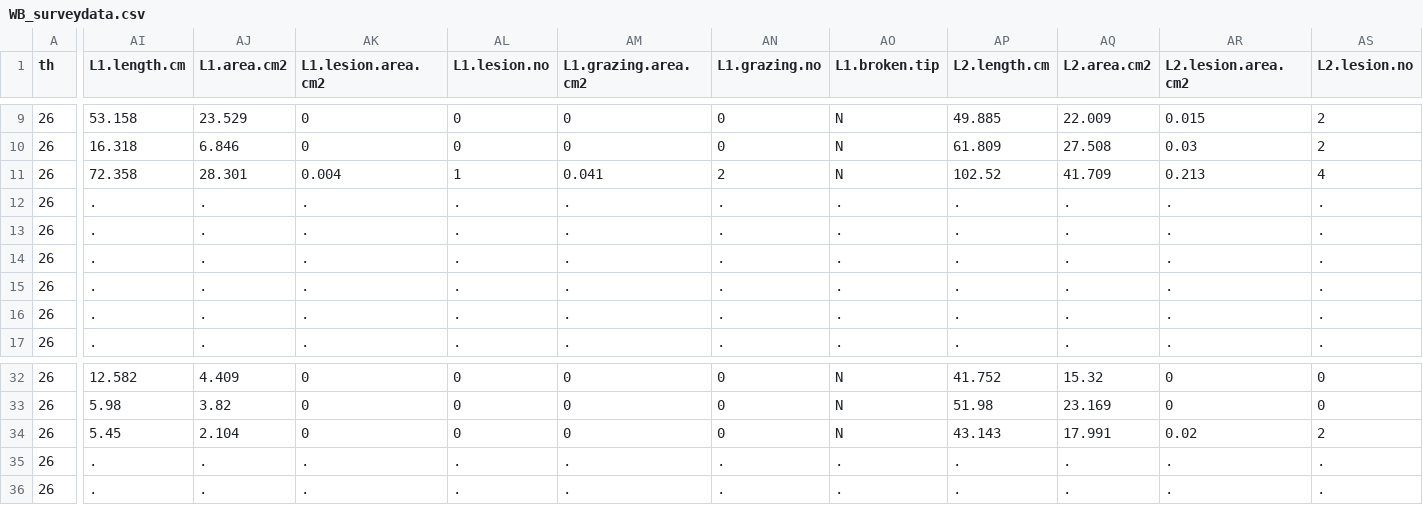
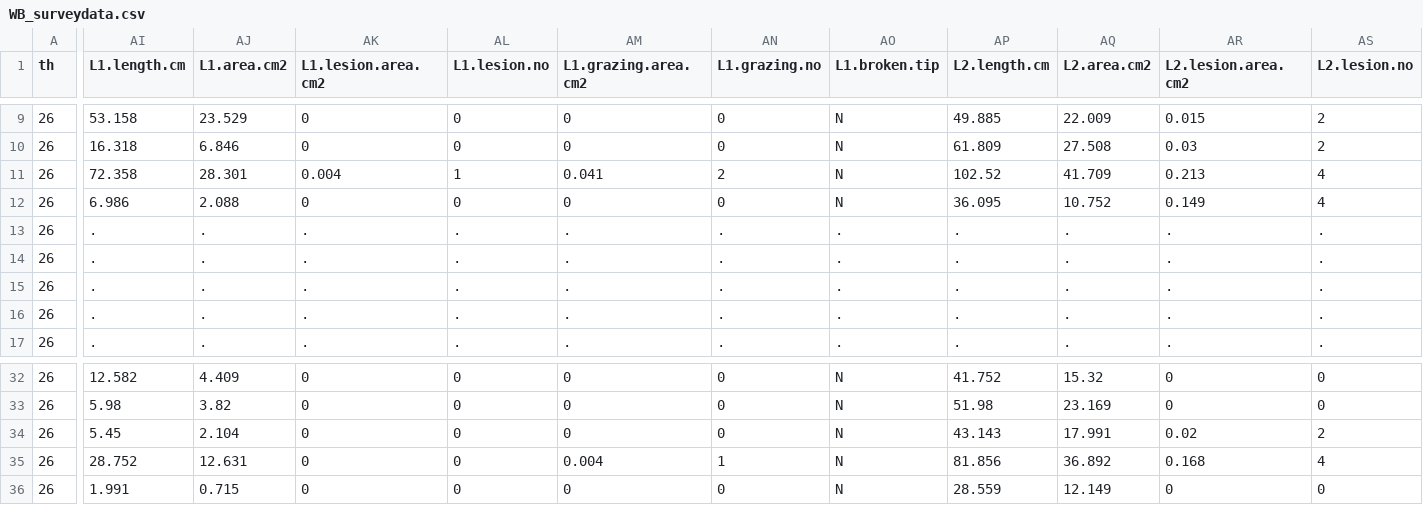
Before and after one commit to schenckf/WB_survey, a CSV file: WB_surveydata.csv, drawn as a sheet; only a part is shown, gaps mark what is left out; the diff covers the shown part only; the diff names each change by its address in the sheet, - before the commit and + after, or states it on an @@ line.

Commit message:
MR data entry Jan 16 2018

```diff
--- a/WB_surveydata.csv
+++ b/WB_surveydata.csv
-AI12 (L1.length.cm): .
+AI12 (L1.length.cm): 6.986
-AJ12 (L1.area.cm2): .
+AJ12 (L1.area.cm2): 2.088
-AK12 (L1.lesion.area.cm2): .
+AK12 (L1.lesion.area.cm2): 0
-AL12 (L1.lesion.no): .
+AL12 (L1.lesion.no): 0
-AM12 (L1.grazing.area.cm2): .
+AM12 (L1.grazing.area.cm2): 0
-AN12 (L1.grazing.no): .
+AN12 (L1.grazing.no): 0
-AO12 (L1.broken.tip): .
+AO12 (L1.broken.tip): N
-AP12 (L2.length.cm): .
+AP12 (L2.length.cm): 36.095
-AQ12 (L2.area.cm2): .
+AQ12 (L2.area.cm2): 10.752
-AR12 (L2.lesion.area.cm2): .
+AR12 (L2.lesion.area.cm2): 0.149
-AS12 (L2.lesion.no): .
+AS12 (L2.lesion.no): 4
-AI35 (L1.length.cm): .
+AI35 (L1.length.cm): 28.752
-AJ35 (L1.area.cm2): .
+AJ35 (L1.area.cm2): 12.631
-AK35:AK36 (L1.lesion.area.cm2): .
+AK35:AK36 (L1.lesion.area.cm2): 0
-AL35:AL36 (L1.lesion.no): .
+AL35:AL36 (L1.lesion.no): 0
-AM35 (L1.grazing.area.cm2): .
+AM35 (L1.grazing.area.cm2): 0.004
-AN35 (L1.grazing.no): .
+AN35 (L1.grazing.no): 1
-AO35:AO36 (L1.broken.tip): .
+AO35:AO36 (L1.broken.tip): N
-AP35 (L2.length.cm): .
+AP35 (L2.length.cm): 81.856
-AQ35 (L2.area.cm2): .
+AQ35 (L2.area.cm2): 36.892
-AR35 (L2.lesion.area.cm2): .
+AR35 (L2.lesion.area.cm2): 0.168
-AS35 (L2.lesion.no): .
+AS35 (L2.lesion.no): 4
-AI36 (L1.length.cm): .
+AI36 (L1.length.cm): 1.991
-AJ36 (L1.area.cm2): .
+AJ36 (L1.area.cm2): 0.715
-AM36 (L1.grazing.area.cm2): .
+AM36 (L1.grazing.area.cm2): 0
-AN36 (L1.grazing.no): .
+AN36 (L1.grazing.no): 0
-AP36 (L2.length.cm): .
+AP36 (L2.length.cm): 28.559
-AQ36 (L2.area.cm2): .
+AQ36 (L2.area.cm2): 12.149
-AR36 (L2.lesion.area.cm2): .
+AR36 (L2.lesion.area.cm2): 0
-AS36 (L2.lesion.no): .
+AS36 (L2.lesion.no): 0
```
Also changed, not shown: 107 edited cells elsewhere in this file.
